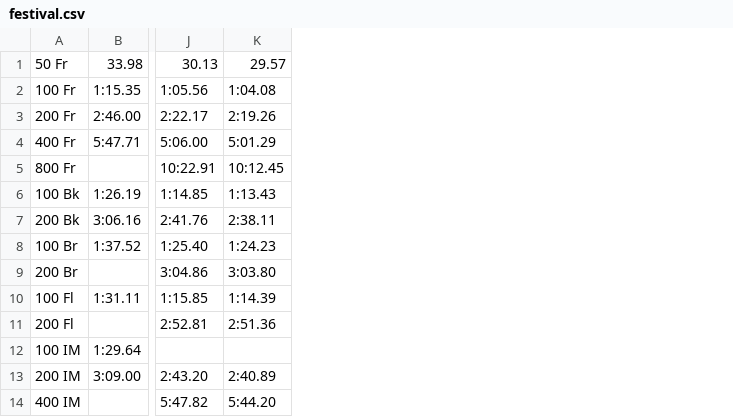
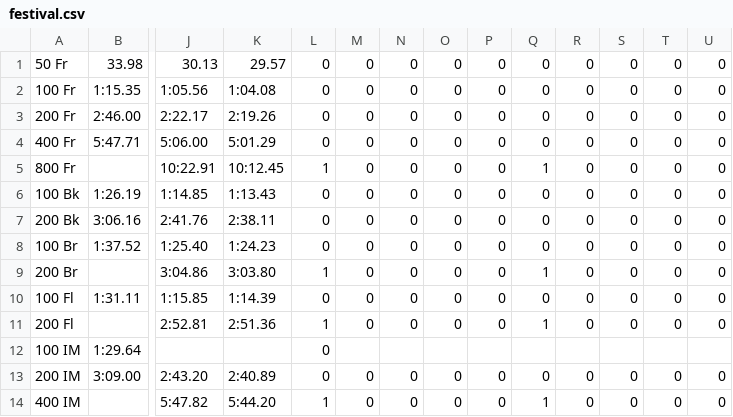
Before and after one commit to Subject2Risk/swim-report, a CSV file: standards/female/festival.csv, drawn as a sheet; only a part is shown, gaps mark what is left out; the diff names each change by its address in the sheet, - before the commit and + after, or states it on an @@ line.

```diff
--- a/standards/female/festival.csv
+++ b/standards/female/festival.csv
+column L, rows 1-14: 0 | 0 | 0 | 0 | 1 | 0 | 0 | 0 | 1 | 0 | 1 | 0 | 0 | 1
+column M, rows 1-14: 0 | 0 | 0 | 0 | 0 | 0 | 0 | 0 | 0 | 0 | 0 |  | 0 | 0
+column N, rows 1-14: 0 | 0 | 0 | 0 | 0 | 0 | 0 | 0 | 0 | 0 | 0 |  | 0 | 0
+column O, rows 1-14: 0 | 0 | 0 | 0 | 0 | 0 | 0 | 0 | 0 | 0 | 0 |  | 0 | 0
+column P, rows 1-14: 0 | 0 | 0 | 0 | 0 | 0 | 0 | 0 | 0 | 0 | 0 |  | 0 | 0
+column Q, rows 1-14: 0 | 0 | 0 | 0 | 1 | 0 | 0 | 0 | 1 | 0 | 1 |  | 0 | 1
+column R, rows 1-14: 0 | 0 | 0 | 0 | 0 | 0 | 0 | 0 | 0 | 0 | 0 |  | 0 | 0
+column S, rows 1-14: 0 | 0 | 0 | 0 | 0 | 0 | 0 | 0 | 0 | 0 | 0 |  | 0 | 0
+column T, rows 1-14: 0 | 0 | 0 | 0 | 0 | 0 | 0 | 0 | 0 | 0 | 0 |  | 0 | 0
+column U, rows 1-14: 0 | 0 | 0 | 0 | 0 | 0 | 0 | 0 | 0 | 0 | 0 |  | 0 | 0
```
Also changed, not shown: standards/female/provincial.csv, standards/female/regional.csv, 4 other files.
